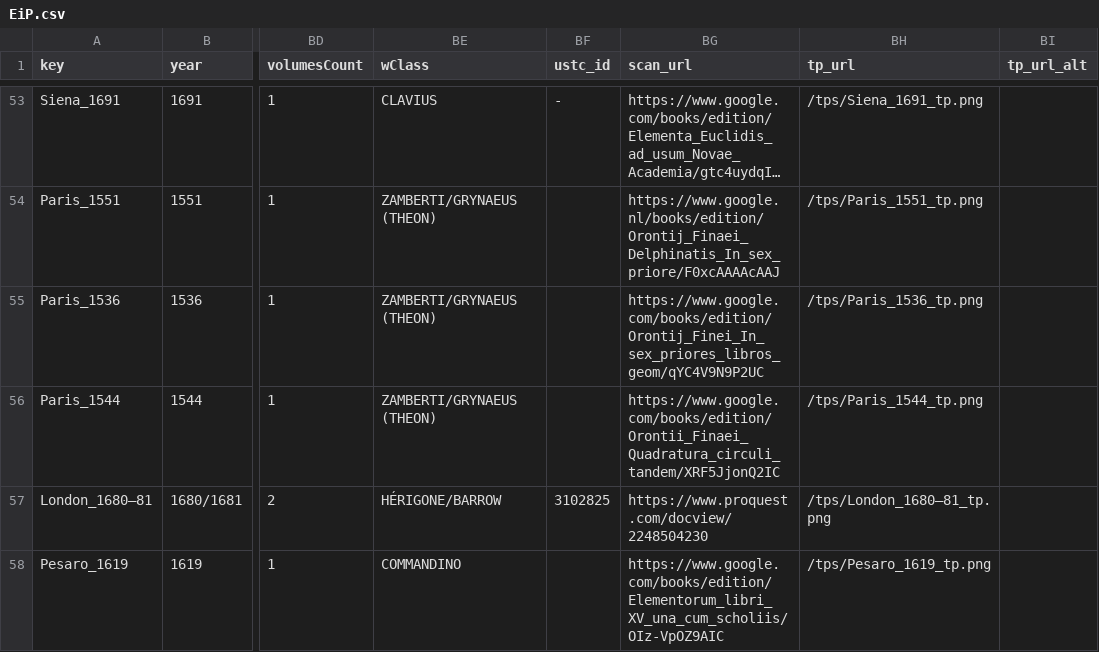
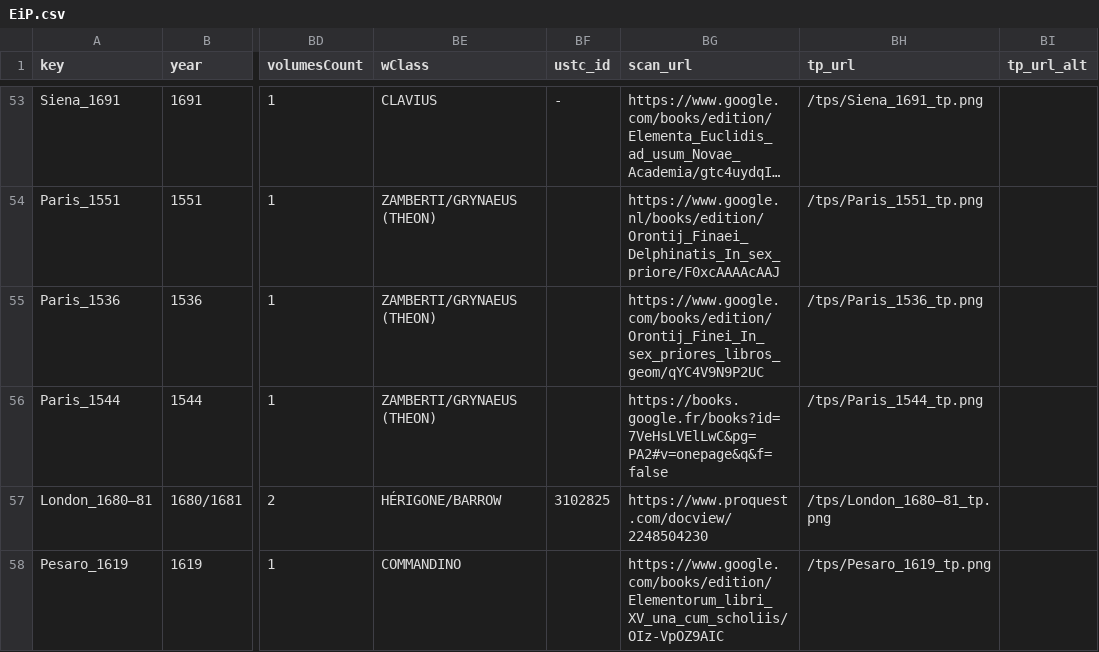
Before and after one commit to ReallyLiri/elements-title-pages, a CSV file: public/docs/EiP.csv, drawn as a sheet; only a part is shown, gaps mark what is left out; long unchanged cells end in …; the diff names each change by its address in the sheet, - before the commit and + after, or states it on an @@ line.

Commit message:
fix Paris 1544 TP and link to scan

```diff
--- a/public/docs/EiP.csv
+++ b/public/docs/EiP.csv
-BG56 (scan_url): https://www.google.com/books/edition/Orontii_Finaei_Quadratura_circuli_tandem/XRF5JjonQ2IC
+BG56 (scan_url): https://books.google.fr/books?id=7VeHsLVElLwC&pg=PA2#v=onepage&q&f=false
```
Also changed, not shown: 1 other file.
